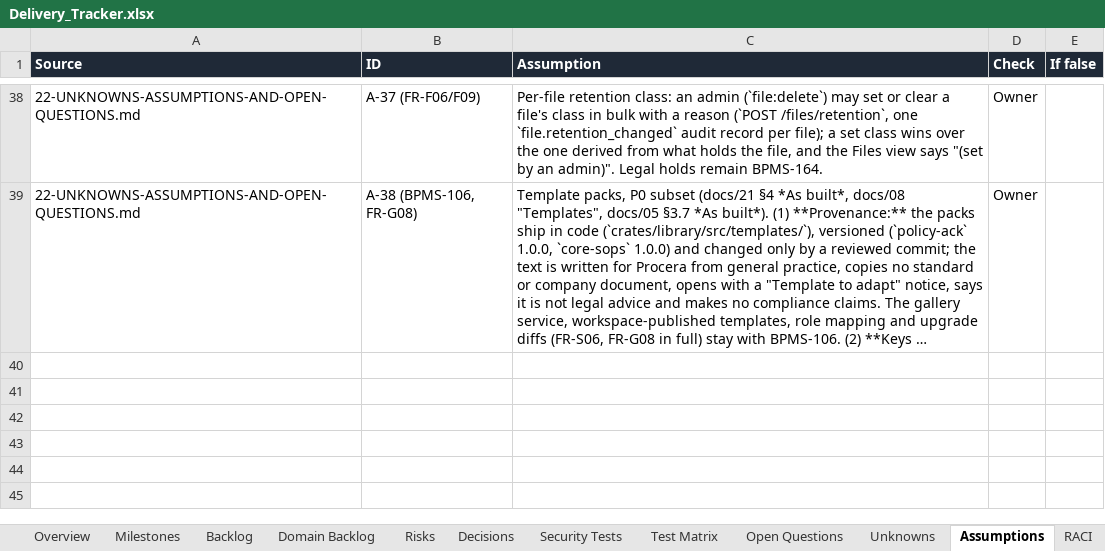
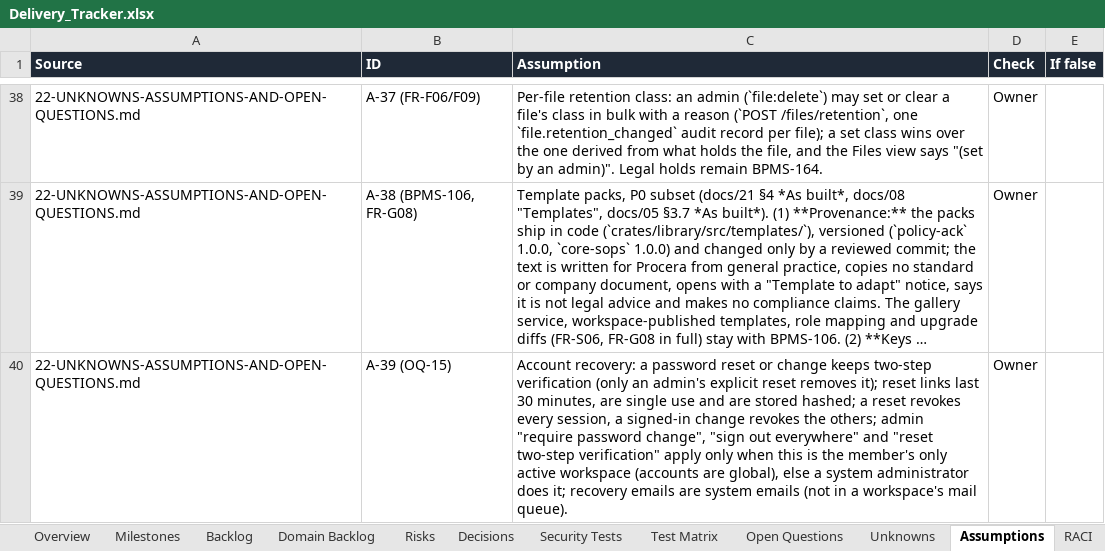
Before and after one commit to CasualOffice/Procera, an Excel workbook: trackers/Delivery_Tracker.xlsx, sheet Assumptions, drawn as a sheet; only a part is shown, gaps mark what is left out; long unchanged cells end in …; values as stored, in another font and other column widths than the file's, no borders; table styles not drawn; the diff names each change by its address in the sheet, - before the commit and + after, or states it on an @@ line.

Commit message:
docs: account recovery and admin account controls designed (OQ-15 decided: option A), A-39
Signed-off-by: sachin sarwa <schnsrw@gmail.com>

```diff
--- a/trackers/Delivery_Tracker.xlsx (sheet Assumptions)
+++ b/trackers/Delivery_Tracker.xlsx (sheet Assumptions)
+row 40: 22-UNKNOWNS-ASSUMPTIONS-AND-OPEN-QUESTIONS.md | A-39 (OQ-15) | Account recovery: a password reset or change keeps two-step verification (only an admin's explicit reset removes it); reset links last 30 minutes, are single use and are stored hashed; a reset revokes every session, a signed-in change revokes the others; admin "require password change", "sign out everywhere" and "reset two-step verification" apply only when this is the member's only active workspace (accounts are global), else a system administrator does it; recovery emails are system emails (not in a workspace's mail queue). | Owner
```
Also changed, not shown: sheet Open Questions, 3 other files.
